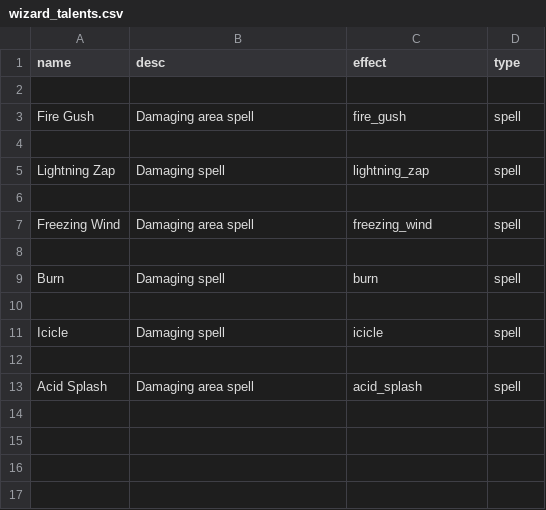
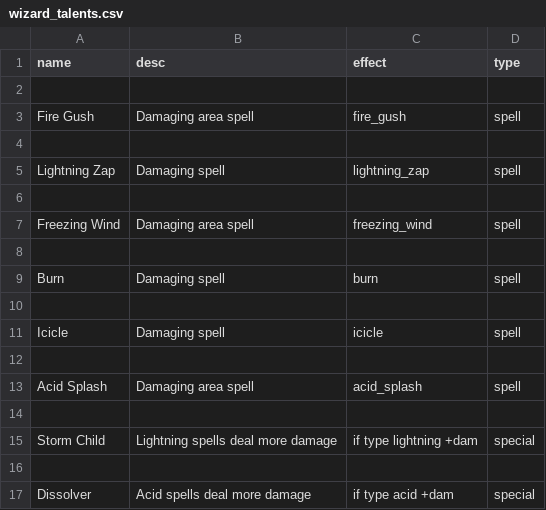
Before and after one commit to Junkkah/Auto_battler, a CSV file: ab_data/talents/wizard_talents.csv, drawn as a sheet; the diff names each change by its address in the sheet, - before the commit and + after, or states it on an @@ line.

Commit message:
talent names

```diff
--- a/ab_data/talents/wizard_talents.csv
+++ b/ab_data/talents/wizard_talents.csv
+row 14: (empty)
+row 15: Storm Child | Lightning spells deal more damage | if type lightning +dam | special
+row 16: (empty)
+row 17: Dissolver | Acid spells deal more damage | if type acid +dam | special
```
Also changed, not shown: ab_data/map.csv, ab_data/spells.csv, 3 other files.
